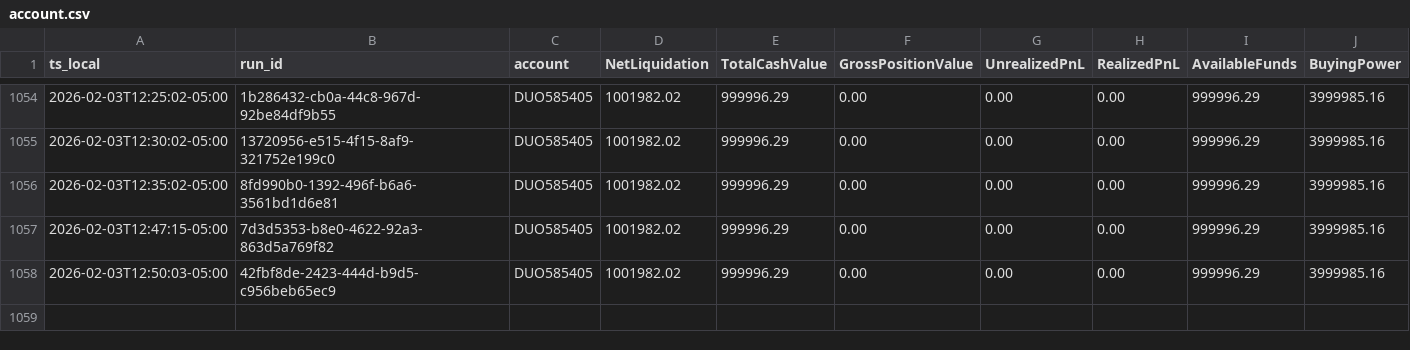
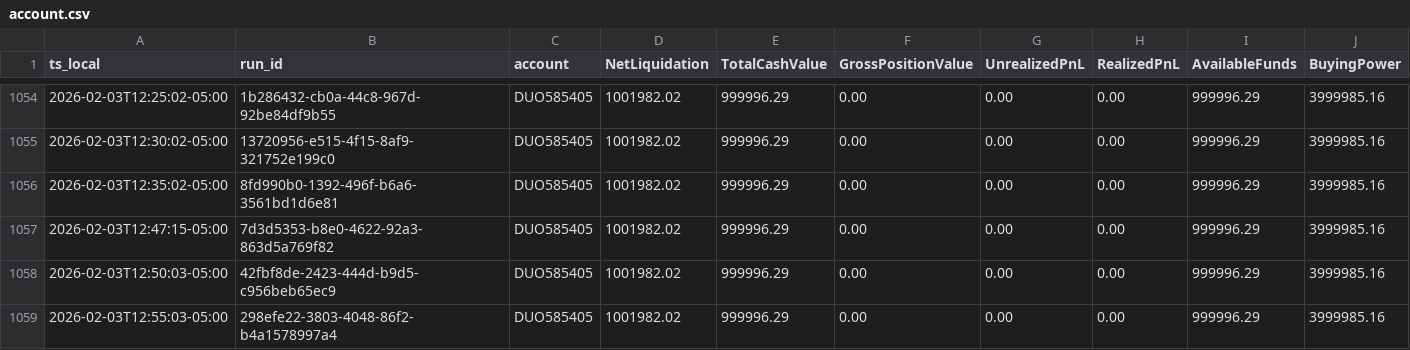
Before and after one commit to martinstabler-bit/IBKR_MeanReversion_Bot, a CSV file: analytics/logs/account.csv, drawn as a sheet; only a part is shown, gaps mark what is left out; rows hold the shown columns only; the diff names each change by its address in the sheet, - before the commit and + after, or states it on an @@ line.

```diff
--- a/analytics/logs/account.csv
+++ b/analytics/logs/account.csv
+row 1059: 2026-02-03T12:55:03-05:00 | 298efe22-3803-4048-86f2-b4a1578997a4 | DUO585405 | 1001982.02 | 999996.29 | 0.00 | 0.00 | 0.00 | 999996.29 | 3999985.16
```
Also changed, not shown: analytics/logs/runs.csv.
